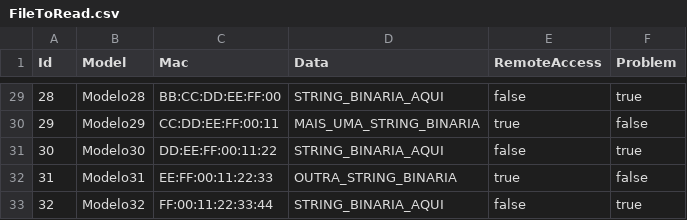
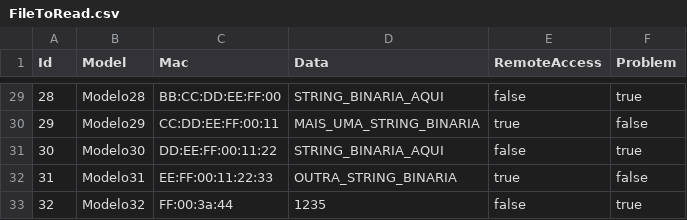
Before and after one commit to matheusjean28/csvreaderdata, a CSV file: Data/FileToRead.csv, drawn as a sheet; only a part is shown, gaps mark what is left out.

```diff
--- a/Data/FileToRead.csv
+++ b/Data/FileToRead.csv
@@ -32,2 +32,2 @@ Id,Model,Mac,Data,RemoteAccess,Problem
 31,Modelo31,EE:FF:00:11:22:33,"OUTRA_STRING_BINARIA",true,false
-32,Modelo32,FF:00:11:22:33:44,"STRING_BINARIA_AQUI",false,true
+32,Modelo32,FF:00:3a:44,"1235",false,true
```
Also changed, not shown: 3 other files.
